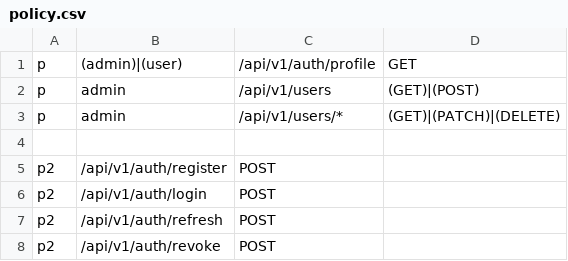
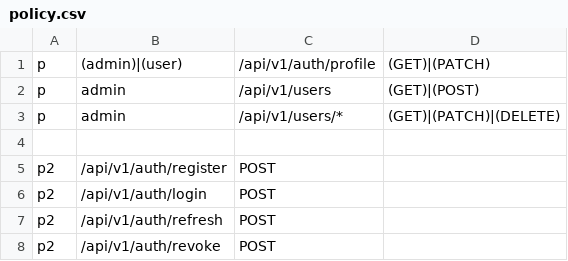
Before and after one commit to opas-keat/dnetwork-backend, a CSV file: config/policy.csv, drawn as a sheet.

```diff
--- a/config/policy.csv
+++ b/config/policy.csv
@@ -1,2 +1,2 @@
-p, (admin)|(user), /api/v1/auth/profile, GET
+p, (admin)|(user), /api/v1/auth/profile, (GET)|(PATCH)
 p, admin, /api/v1/users, (GET)|(POST)
```
Also changed, not shown: 8 other files.
